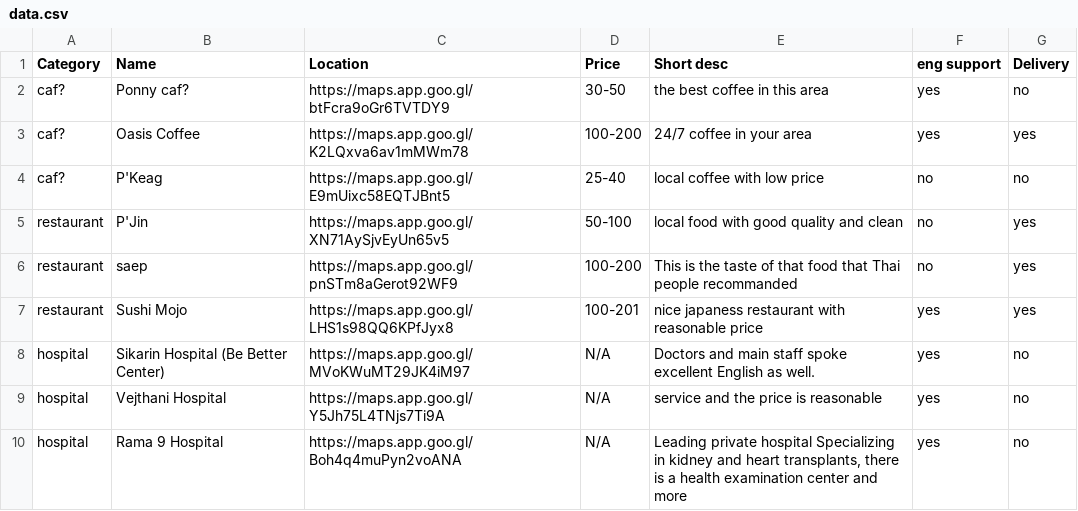
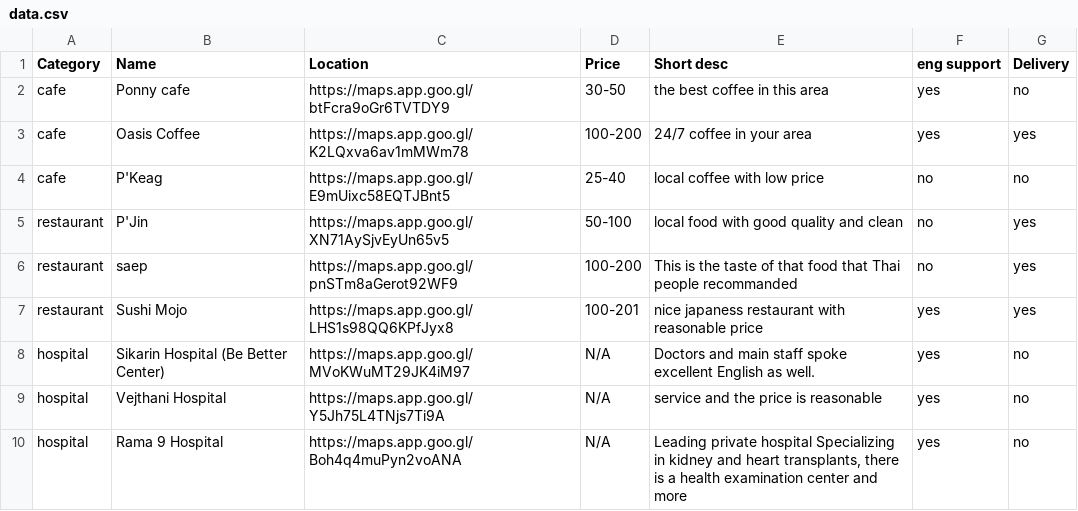
Before and after one commit to btttttong/M12_Project_Gini, a CSV file: data.csv, drawn as a sheet.

Commit message:
fix typos in data

```diff
--- a/data.csv
+++ b/data.csv
@@ -1,5 +1,5 @@
 Category,Name,Location,Price,Short desc,eng support,Delivery
-caf?,Ponny caf?,https://maps.app.goo.gl/btFcra9oGr6TVTDY9,30-50,the best coffee in this area,yes,no
-caf?,Oasis Coffee,https://maps.app.goo.gl/K2LQxva6av1mMWm78,100-200,24/7 coffee in your area,yes,yes
-caf?,P'Keag,https://maps.app.goo.gl/E9mUixc58EQTJBnt5,25-40,local coffee with low price ,no,no
+cafe,Ponny cafe,https://maps.app.goo.gl/btFcra9oGr6TVTDY9,30-50,the best coffee in this area,yes,no
+cafe,Oasis Coffee,https://maps.app.goo.gl/K2LQxva6av1mMWm78,100-200,24/7 coffee in your area,yes,yes
+cafe,P'Keag,https://maps.app.goo.gl/E9mUixc58EQTJBnt5,25-40,local coffee with low price ,no,no
 restaurant,P'Jin,https://maps.app.goo.gl/XN71AySjvEyUn65v5,50-100,local food with good quality and clean,no,yes
```
